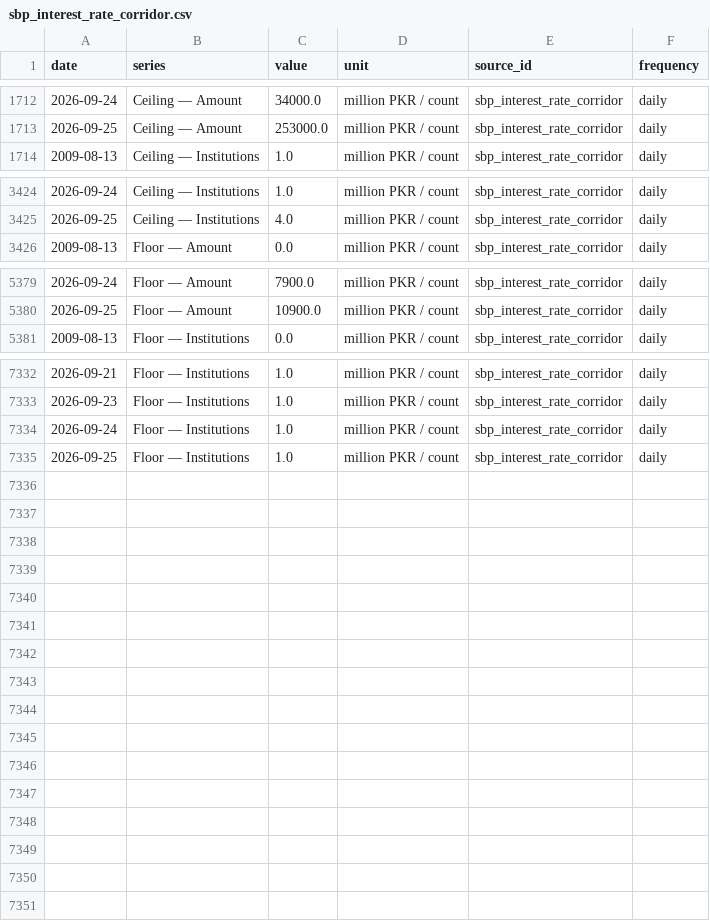
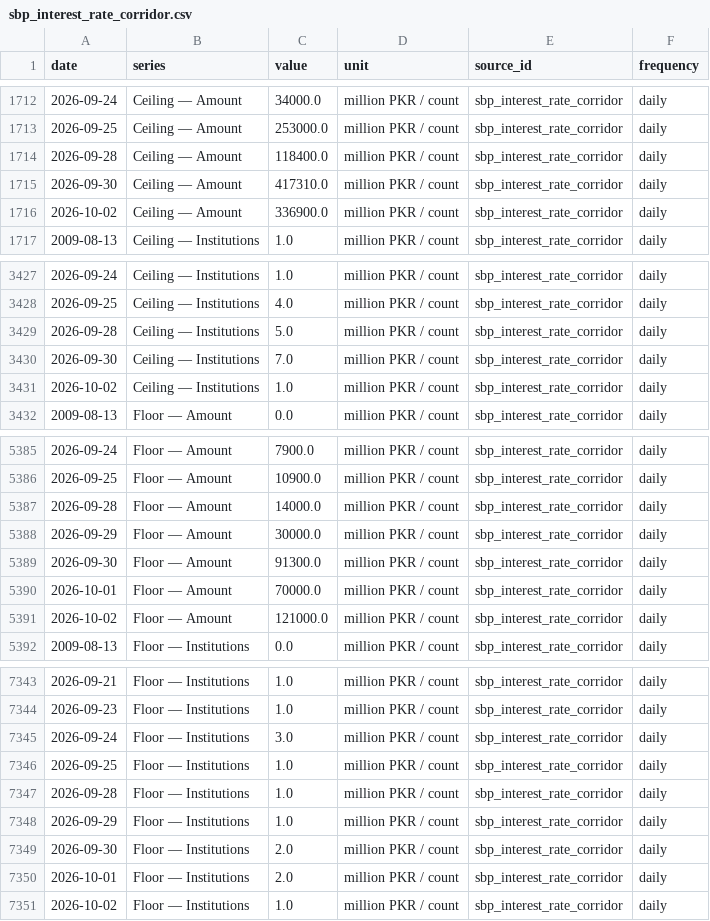
Before and after one commit to mluqmanmwt/PIDE-Macroeconomic-Dashboard, a CSV file: data/processed/sbp_interest_rate_corridor.csv, drawn as a sheet; only a part is shown, gaps mark what is left out.

```diff
--- a/data/processed/sbp_interest_rate_corridor.csv
+++ b/data/processed/sbp_interest_rate_corridor.csv
@@ -1713,2 +1713,5 @@ date,series,value,unit,source_id,frequency
 2026-09-25,Ceiling — Amount,253000.0,million PKR / count,sbp_interest_rate_corridor,daily
+2026-09-28,Ceiling — Amount,118400.0,million PKR / count,sbp_interest_rate_corridor,daily
+2026-09-30,Ceiling — Amount,417310.0,million PKR / count,sbp_interest_rate_corridor,daily
+2026-10-02,Ceiling — Amount,336900.0,million PKR / count,sbp_interest_rate_corridor,daily
 2009-08-13,Ceiling — Institutions,1.0,million PKR / count,sbp_interest_rate_corridor,daily
@@ -3425,2 +3428,5 @@ date,series,value,unit,source_id,frequency
 2026-09-25,Ceiling — Institutions,4.0,million PKR / count,sbp_interest_rate_corridor,daily
+2026-09-28,Ceiling — Institutions,5.0,million PKR / count,sbp_interest_rate_corridor,daily
+2026-09-30,Ceiling — Institutions,7.0,million PKR / count,sbp_interest_rate_corridor,daily
+2026-10-02,Ceiling — Institutions,1.0,million PKR / count,sbp_interest_rate_corridor,daily
 2009-08-13,Floor — Amount,0.0,million PKR / count,sbp_interest_rate_corridor,daily
@@ -5380,2 +5386,7 @@ date,series,value,unit,source_id,frequency
 2026-09-25,Floor — Amount,10900.0,million PKR / count,sbp_interest_rate_corridor,daily
+2026-09-28,Floor — Amount,14000.0,million PKR / count,sbp_interest_rate_corridor,daily
+2026-09-29,Floor — Amount,30000.0,million PKR / count,sbp_interest_rate_corridor,daily
+2026-09-30,Floor — Amount,91300.0,million PKR / count,sbp_interest_rate_corridor,daily
+2026-10-01,Floor — Amount,70000.0,million PKR / count,sbp_interest_rate_corridor,daily
+2026-10-02,Floor — Amount,121000.0,million PKR / count,sbp_interest_rate_corridor,daily
 2009-08-13,Floor — Institutions,0.0,million PKR / count,sbp_interest_rate_corridor,daily
@@ -7333,3 +7344,8 @@ date,series,value,unit,source_id,frequency
 2026-09-23,Floor — Institutions,1.0,million PKR / count,sbp_interest_rate_corridor,daily
-2026-09-24,Floor — Institutions,1.0,million PKR / count,sbp_interest_rate_corridor,daily
+2026-09-24,Floor — Institutions,3.0,million PKR / count,sbp_interest_rate_corridor,daily
 2026-09-25,Floor — Institutions,1.0,million PKR / count,sbp_interest_rate_corridor,daily
+2026-09-28,Floor — Institutions,1.0,million PKR / count,sbp_interest_rate_corridor,daily
+2026-09-29,Floor — Institutions,1.0,million PKR / count,sbp_interest_rate_corridor,daily
+2026-09-30,Floor — Institutions,2.0,million PKR / count,sbp_interest_rate_corridor,daily
+2026-10-01,Floor — Institutions,2.0,million PKR / count,sbp_interest_rate_corridor,daily
+2026-10-02,Floor — Institutions,1.0,million PKR / count,sbp_interest_rate_corridor,daily
```
Also changed, not shown: data/metadata/series_index.csv, data/processed/pbs_spi_weekly.csv, 6 other files.
